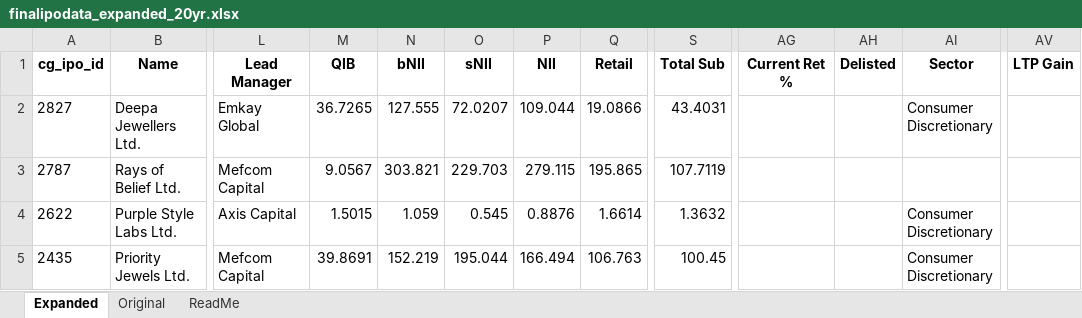
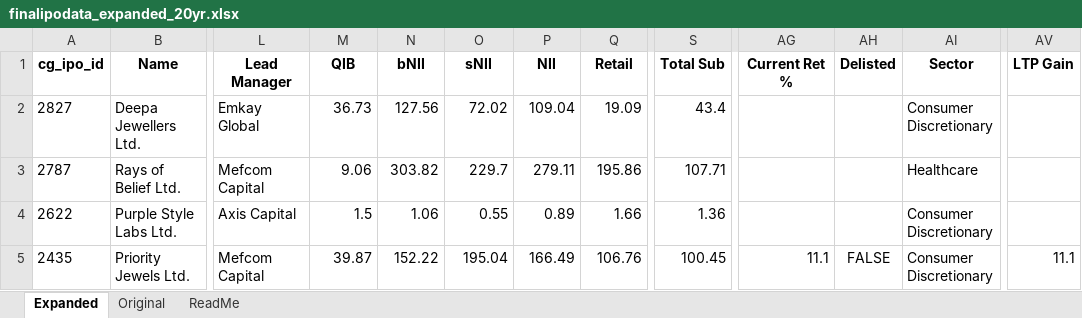
Before and after one commit to rohanbeingsocial/ipo-radar, an Excel workbook: ipodata/finalipodata_expanded_20yr.xlsx, sheet Expanded, drawn as a sheet; only a part is shown, gaps mark what is left out; values as stored, in another font and other column widths than the file's, no borders; the diff covers the shown part only; the diff names each change by its address in the sheet, - before the commit and + after, or states it on an @@ line.

```diff
--- a/ipodata/finalipodata_expanded_20yr.xlsx (sheet Expanded)
+++ b/ipodata/finalipodata_expanded_20yr.xlsx (sheet Expanded)
-M2 (QIB): 36.7265
+M2 (QIB): 36.73
-N2 (bNII): 127.555
+N2 (bNII): 127.56
-O2 (sNII): 72.0207
+O2 (sNII): 72.02
-P2 (NII): 109.044
+P2 (NII): 109.04
-Q2 (Retail): 19.0866
+Q2 (Retail): 19.09
-S2 (Total Sub): 43.4031
+S2 (Total Sub): 43.4
-M3 (QIB): 9.0567
+M3 (QIB): 9.06
-N3 (bNII): 303.821
+N3 (bNII): 303.82
-O3 (sNII): 229.703
+O3 (sNII): 229.7
-P3 (NII): 279.115
+P3 (NII): 279.11
-Q3 (Retail): 195.865
+Q3 (Retail): 195.86
-S3 (Total Sub): 107.7119
+S3 (Total Sub): 107.71
-AI3 (Sector): (empty)
+AI3 (Sector): Healthcare
-M4 (QIB): 1.5015
+M4 (QIB): 1.5
-N4 (bNII): 1.059
+N4 (bNII): 1.06
-O4 (sNII): 0.545
+O4 (sNII): 0.55
-P4 (NII): 0.8876
+P4 (NII): 0.89
-Q4 (Retail): 1.6614
+Q4 (Retail): 1.66
-S4 (Total Sub): 1.3632
+S4 (Total Sub): 1.36
-M5 (QIB): 39.8691
+M5 (QIB): 39.87
-N5 (bNII): 152.219
+N5 (bNII): 152.22
-O5 (sNII): 195.044
+O5 (sNII): 195.04
-P5 (NII): 166.494
+P5 (NII): 166.49
-Q5 (Retail): 106.763
+Q5 (Retail): 106.76
-AG5 (Current Ret %): (empty)
+AG5 (Current Ret %): 11.1
-AH5 (Delisted): (empty)
+AH5 (Delisted): FALSE
-AV5 (LTP Gain): (empty)
+AV5 (LTP Gain): 11.1
```
Also changed, not shown: 1 added row, 1 removed row and 1618 edited cells elsewhere in this sheet, 8 other files.
